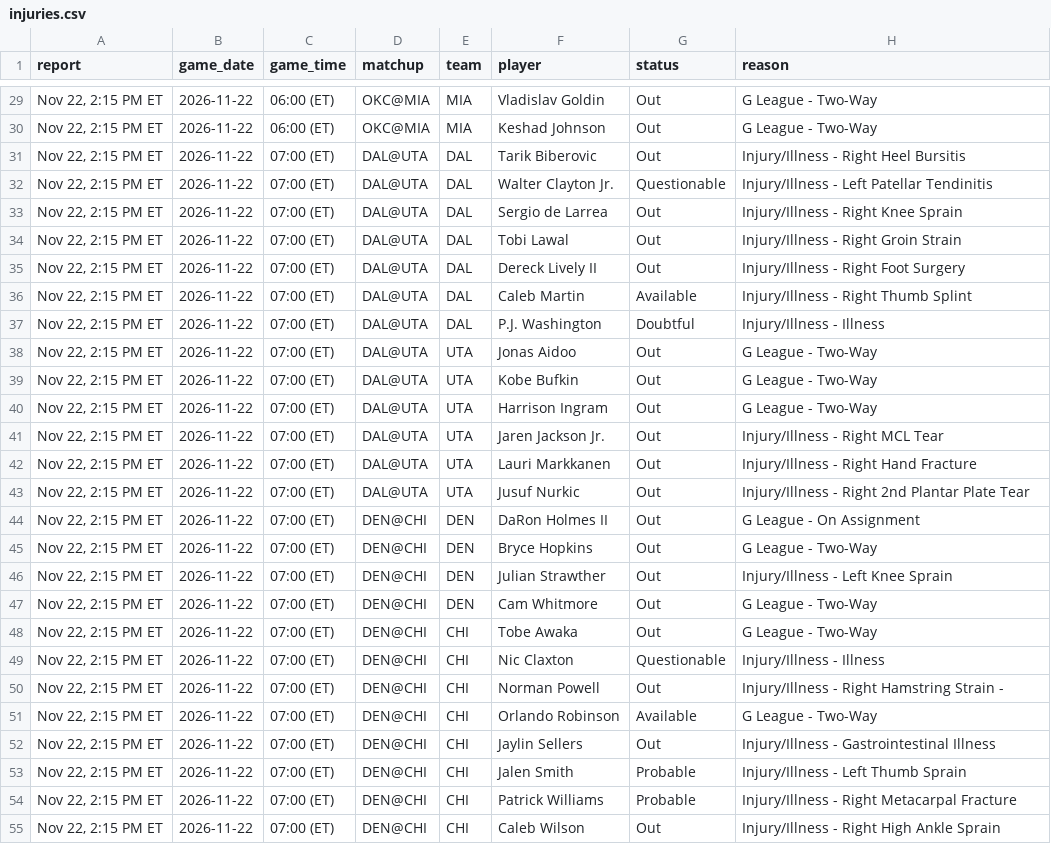
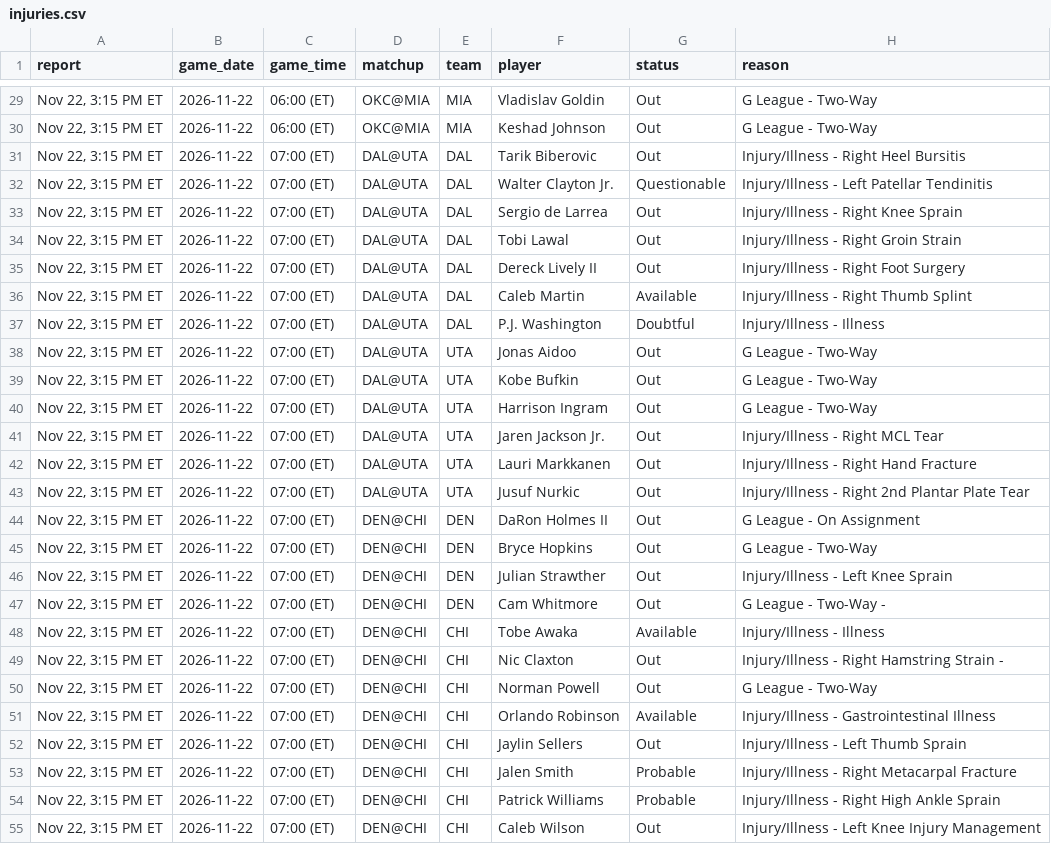
Before and after one commit to Stots714/lakers-tracker, a CSV file: data/nba/injuries.csv, drawn as a sheet; only a part is shown, gaps mark what is left out; the diff covers the shown part only.

Commit message:
Injury report Nov 22, 3:15 PM ET

```diff
--- a/data/nba/injuries.csv
+++ b/data/nba/injuries.csv
@@ -29,27 +29,27 @@ report,game_date,game_time,matchup,team,player,status,reason
-"Nov 22, 2:15 PM ET",2026-11-22,06:00 (ET),OKC@MIA,MIA,Vladislav Goldin,Out,G League - Two-Way
-"Nov 22, 2:15 PM ET",2026-11-22,06:00 (ET),OKC@MIA,MIA,Keshad Johnson,Out,G League - Two-Way
-"Nov 22, 2:15 PM ET",2026-11-22,07:00 (ET),DAL@UTA,DAL,Tarik Biberovic,Out,Injury/Illness - Right Heel Bursitis
-"Nov 22, 2:15 PM ET",2026-11-22,07:00 (ET),DAL@UTA,DAL,Walter Clayton Jr.,Questionable,Injury/Illness - Left Patellar Tendinitis
-"Nov 22, 2:15 PM ET",2026-11-22,07:00 (ET),DAL@UTA,DAL,Sergio de Larrea,Out,Injury/Illness - Right Knee Sprain
-"Nov 22, 2:15 PM ET",2026-11-22,07:00 (ET),DAL@UTA,DAL,Tobi Lawal,Out,Injury/Illness - Right Groin Strain
-"Nov 22, 2:15 PM ET",2026-11-22,07:00 (ET),DAL@UTA,DAL,Dereck Lively II,Out,Injury/Illness - Right Foot Surgery
-"Nov 22, 2:15 PM ET",2026-11-22,07:00 (ET),DAL@UTA,DAL,Caleb Martin,Available,Injury/Illness - Right Thumb Splint
-"Nov 22, 2:15 PM ET",2026-11-22,07:00 (ET),DAL@UTA,DAL,P.J. Washington,Doubtful,Injury/Illness - Illness
-"Nov 22, 2:15 PM ET",2026-11-22,07:00 (ET),DAL@UTA,UTA,Jonas Aidoo,Out,G League - Two-Way
-"Nov 22, 2:15 PM ET",2026-11-22,07:00 (ET),DAL@UTA,UTA,Kobe Bufkin,Out,G League - Two-Way
-"Nov 22, 2:15 PM ET",2026-11-22,07:00 (ET),DAL@UTA,UTA,Harrison Ingram,Out,G League - Two-Way
-"Nov 22, 2:15 PM ET",2026-11-22,07:00 (ET),DAL@UTA,UTA,Jaren Jackson Jr.,Out,Injury/Illness - Right MCL Tear
-"Nov 22, 2:15 PM ET",2026-11-22,07:00 (ET),DAL@UTA,UTA,Lauri Markkanen,Out,Injury/Illness - Right Hand Fracture
-"Nov 22, 2:15 PM ET",2026-11-22,07:00 (ET),DAL@UTA,UTA,Jusuf Nurkic,Out,Injury/Illness - Right 2nd Plantar Plate Tear
-"Nov 22, 2:15 PM ET",2026-11-22,07:00 (ET),DEN@CHI,DEN,DaRon Holmes II,Out,G League - On Assignment
-"Nov 22, 2:15 PM ET",2026-11-22,07:00 (ET),DEN@CHI,DEN,Bryce Hopkins,Out,G League - Two-Way
-"Nov 22, 2:15 PM ET",2026-11-22,07:00 (ET),DEN@CHI,DEN,Julian Strawther,Out,Injury/Illness - Left Knee Sprain
-"Nov 22, 2:15 PM ET",2026-11-22,07:00 (ET),DEN@CHI,DEN,Cam Whitmore,Out,G League - Two-Way
-"Nov 22, 2:15 PM ET",2026-11-22,07:00 (ET),DEN@CHI,CHI,Tobe Awaka,Out,G League - Two-Way
-"Nov 22, 2:15 PM ET",2026-11-22,07:00 (ET),DEN@CHI,CHI,Nic Claxton,Questionable,Injury/Illness - Illness
-"Nov 22, 2:15 PM ET",2026-11-22,07:00 (ET),DEN@CHI,CHI,Norman Powell,Out,Injury/Illness - Right Hamstring Strain -
-"Nov 22, 2:15 PM ET",2026-11-22,07:00 (ET),DEN@CHI,CHI,Orlando Robinson,Available,G League - Two-Way
-"Nov 22, 2:15 PM ET",2026-11-22,07:00 (ET),DEN@CHI,CHI,Jaylin Sellers,Out,Injury/Illness - Gastrointestinal Illness
-"Nov 22, 2:15 PM ET",2026-11-22,07:00 (ET),DEN@CHI,CHI,Jalen Smith,Probable,Injury/Illness - Left Thumb Sprain
-"Nov 22, 2:15 PM ET",2026-11-22,07:00 (ET),DEN@CHI,CHI,Patrick Williams,Probable,Injury/Illness - Right Metacarpal Fracture
-"Nov 22, 2:15 PM ET",2026-11-22,07:00 (ET),DEN@CHI,CHI,Caleb Wilson,Out,Injury/Illness - Right High Ankle Sprain
+"Nov 22, 3:15 PM ET",2026-11-22,06:00 (ET),OKC@MIA,MIA,Vladislav Goldin,Out,G League - Two-Way
+"Nov 22, 3:15 PM ET",2026-11-22,06:00 (ET),OKC@MIA,MIA,Keshad Johnson,Out,G League - Two-Way
+"Nov 22, 3:15 PM ET",2026-11-22,07:00 (ET),DAL@UTA,DAL,Tarik Biberovic,Out,Injury/Illness - Right Heel Bursitis
+"Nov 22, 3:15 PM ET",2026-11-22,07:00 (ET),DAL@UTA,DAL,Walter Clayton Jr.,Questionable,Injury/Illness - Left Patellar Tendinitis
+"Nov 22, 3:15 PM ET",2026-11-22,07:00 (ET),DAL@UTA,DAL,Sergio de Larrea,Out,Injury/Illness - Right Knee Sprain
+"Nov 22, 3:15 PM ET",2026-11-22,07:00 (ET),DAL@UTA,DAL,Tobi Lawal,Out,Injury/Illness - Right Groin Strain
+"Nov 22, 3:15 PM ET",2026-11-22,07:00 (ET),DAL@UTA,DAL,Dereck Lively II,Out,Injury/Illness - Right Foot Surgery
+"Nov 22, 3:15 PM ET",2026-11-22,07:00 (ET),DAL@UTA,DAL,Caleb Martin,Available,Injury/Illness - Right Thumb Splint
+"Nov 22, 3:15 PM ET",2026-11-22,07:00 (ET),DAL@UTA,DAL,P.J. Washington,Doubtful,Injury/Illness - Illness
+"Nov 22, 3:15 PM ET",2026-11-22,07:00 (ET),DAL@UTA,UTA,Jonas Aidoo,Out,G League - Two-Way
+"Nov 22, 3:15 PM ET",2026-11-22,07:00 (ET),DAL@UTA,UTA,Kobe Bufkin,Out,G League - Two-Way
+"Nov 22, 3:15 PM ET",2026-11-22,07:00 (ET),DAL@UTA,UTA,Harrison Ingram,Out,G League - Two-Way
+"Nov 22, 3:15 PM ET",2026-11-22,07:00 (ET),DAL@UTA,UTA,Jaren Jackson Jr.,Out,Injury/Illness - Right MCL Tear
+"Nov 22, 3:15 PM ET",2026-11-22,07:00 (ET),DAL@UTA,UTA,Lauri Markkanen,Out,Injury/Illness - Right Hand Fracture
+"Nov 22, 3:15 PM ET",2026-11-22,07:00 (ET),DAL@UTA,UTA,Jusuf Nurkic,Out,Injury/Illness - Right 2nd Plantar Plate Tear
+"Nov 22, 3:15 PM ET",2026-11-22,07:00 (ET),DEN@CHI,DEN,DaRon Holmes II,Out,G League - On Assignment
+"Nov 22, 3:15 PM ET",2026-11-22,07:00 (ET),DEN@CHI,DEN,Bryce Hopkins,Out,G League - Two-Way
+"Nov 22, 3:15 PM ET",2026-11-22,07:00 (ET),DEN@CHI,DEN,Julian Strawther,Out,Injury/Illness - Left Knee Sprain
+"Nov 22, 3:15 PM ET",2026-11-22,07:00 (ET),DEN@CHI,DEN,Cam Whitmore,Out,G League - Two-Way -
+"Nov 22, 3:15 PM ET",2026-11-22,07:00 (ET),DEN@CHI,CHI,Tobe Awaka,Available,Injury/Illness - Illness
+"Nov 22, 3:15 PM ET",2026-11-22,07:00 (ET),DEN@CHI,CHI,Nic Claxton,Out,Injury/Illness - Right Hamstring Strain -
+"Nov 22, 3:15 PM ET",2026-11-22,07:00 (ET),DEN@CHI,CHI,Norman Powell,Out,G League - Two-Way
+"Nov 22, 3:15 PM ET",2026-11-22,07:00 (ET),DEN@CHI,CHI,Orlando Robinson,Available,Injury/Illness - Gastrointestinal Illness
+"Nov 22, 3:15 PM ET",2026-11-22,07:00 (ET),DEN@CHI,CHI,Jaylin Sellers,Out,Injury/Illness - Left Thumb Sprain
+"Nov 22, 3:15 PM ET",2026-11-22,07:00 (ET),DEN@CHI,CHI,Jalen Smith,Probable,Injury/Illness - Right Metacarpal Fracture
+"Nov 22, 3:15 PM ET",2026-11-22,07:00 (ET),DEN@CHI,CHI,Patrick Williams,Probable,Injury/Illness - Right High Ankle Sprain
+"Nov 22, 3:15 PM ET",2026-11-22,07:00 (ET),DEN@CHI,CHI,Caleb Wilson,Out,Injury/Illness - Left Knee Injury Management
```
Also changed, not shown: 74 edited cells elsewhere in this file, 1 other file.
